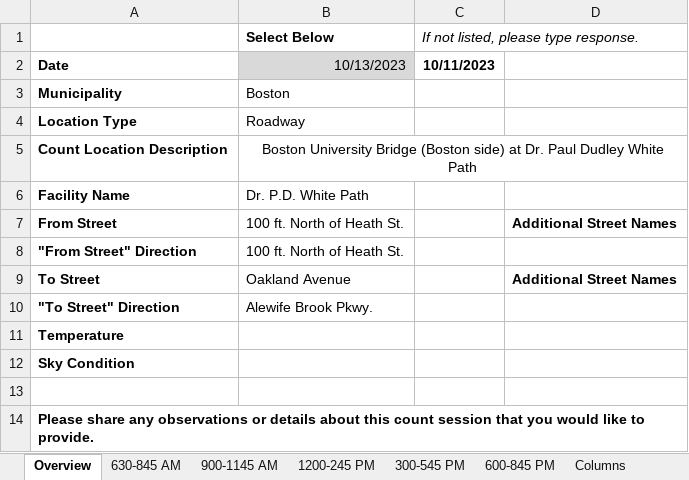
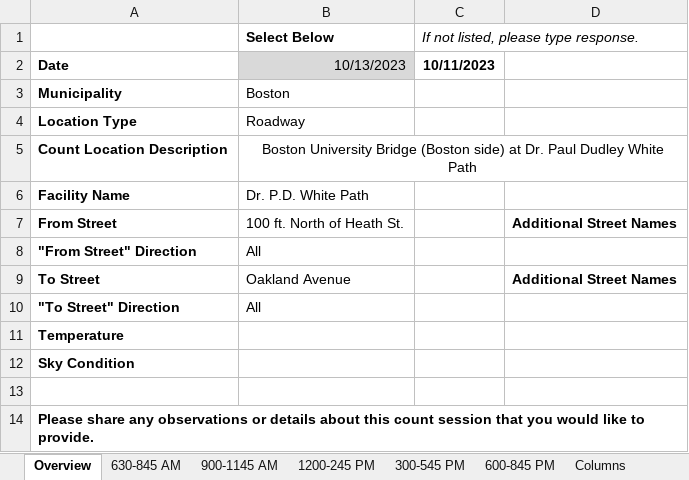
Before and after one commit to CTPSSTAFF/process-bp-count-spreadsheets, an Excel workbook: xlsx/sample-spreadsheet1.xlsx, sheet Overview, drawn as a sheet; values as stored, in another font and other column widths than the file's, no borders; the diff names each change by its address in the sheet, - before the commit and + after, or states it on an @@ line.

```diff
--- a/xlsx/sample-spreadsheet1.xlsx (sheet Overview)
+++ b/xlsx/sample-spreadsheet1.xlsx (sheet Overview)
-B8 (Select Below): 100 ft. North of Heath St.
+B8 (Select Below): All
-B10 (Select Below): Alewife Brook Pkwy.
+B10 (Select Below): All
```
Also changed, not shown: sheet Columns.
